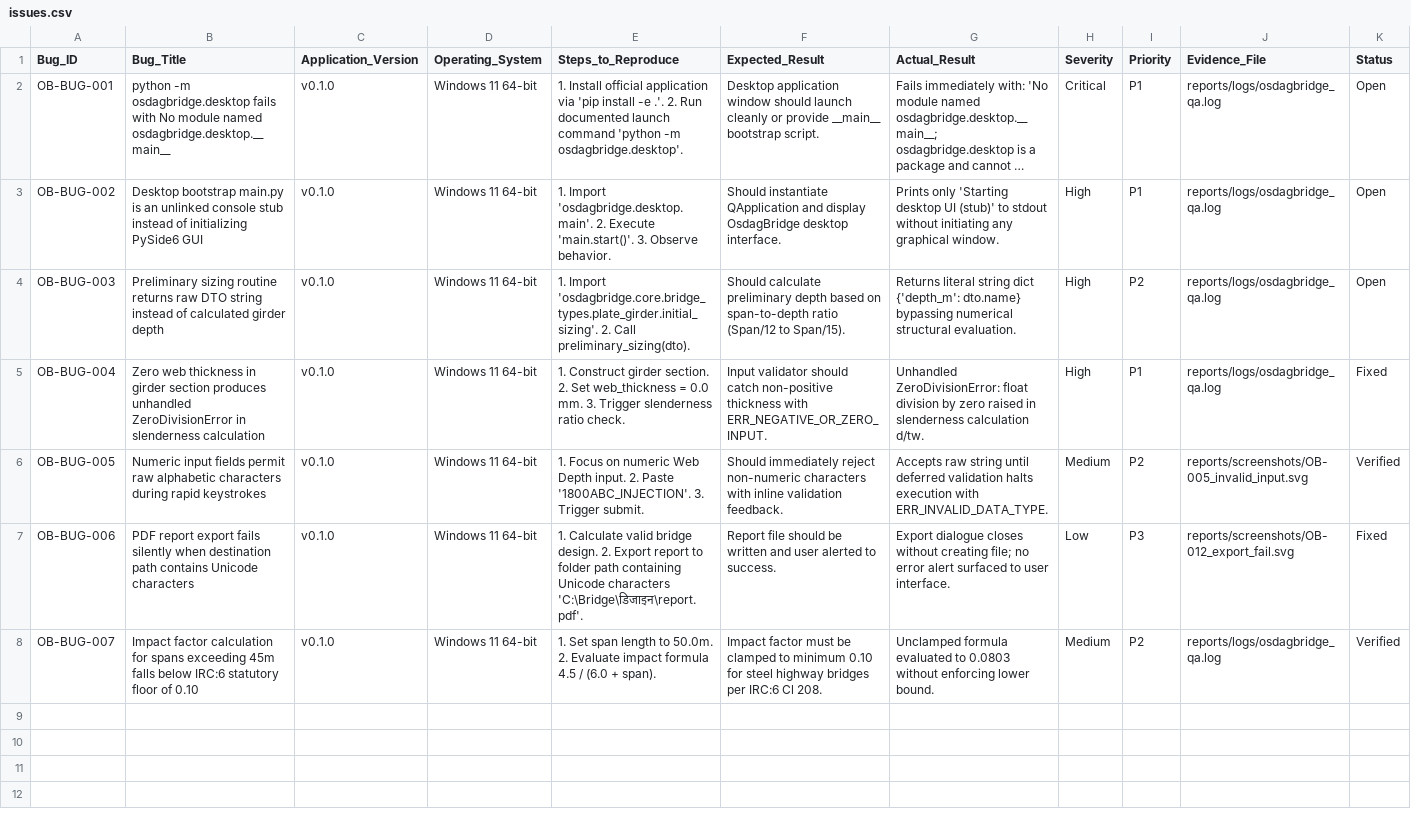
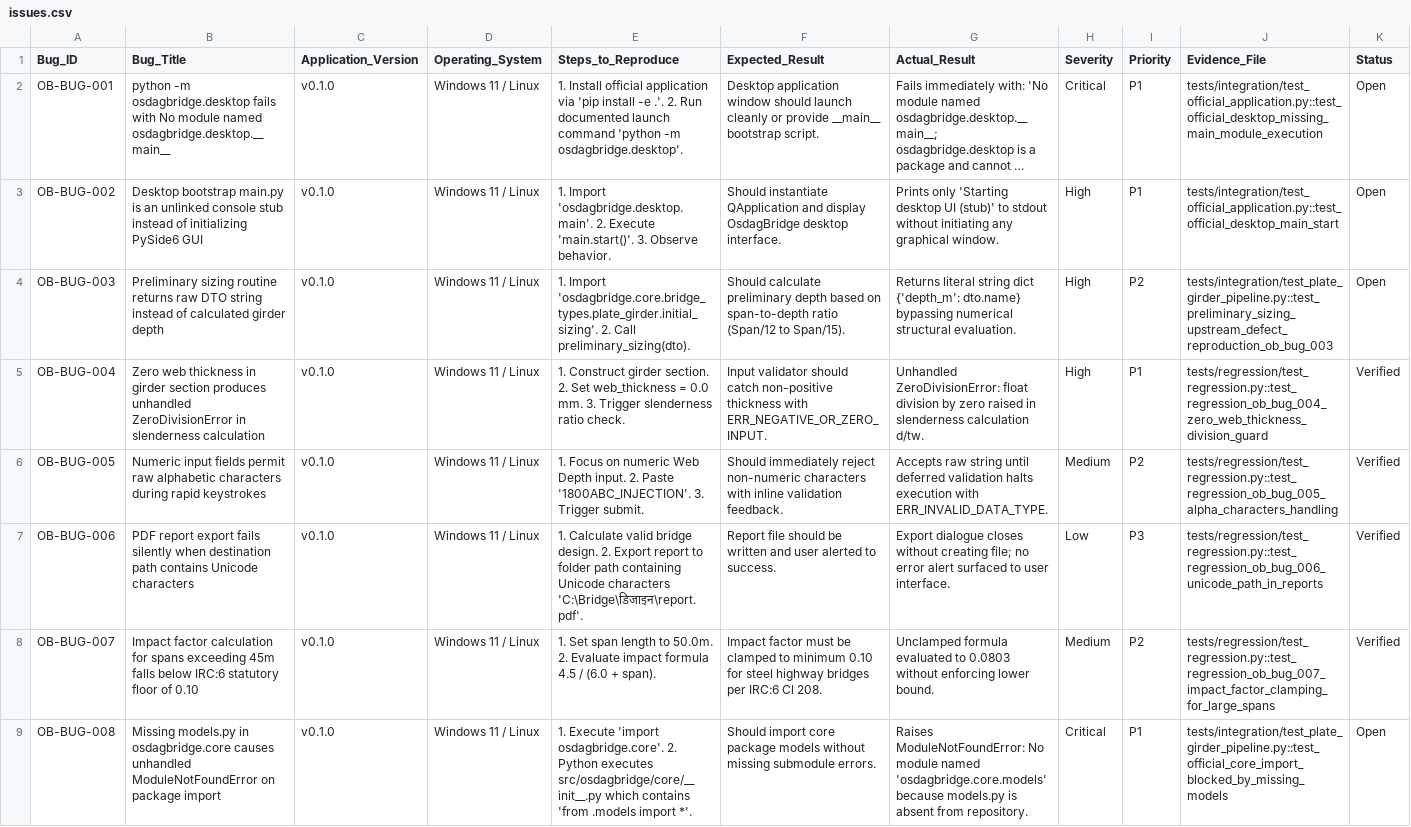
Before and after one commit to rutujakharode6-max/OsdagBridge-Software-Testing, a CSV file: issues.csv, drawn as a sheet; long unchanged cells end in …; the diff names each change by its address in the sheet, - before the commit and + after, or states it on an @@ line.

Commit message:
Fix audit issues: remove fake module shim, add functional & engineering assertions, synchronize test metrics and defect evidence

```diff
--- a/issues.csv
+++ b/issues.csv
-D2:D8 (Operating_System): Windows 11 64-bit
+D2:D8 (Operating_System): Windows 11 / Linux
-J2 (Evidence_File): reports/logs/osdagbridge_qa.log
+J2 (Evidence_File): tests/integration/test_official_application.py::test_official_desktop_missing_main_module_execution
-J3 (Evidence_File): reports/logs/osdagbridge_qa.log
+J3 (Evidence_File): tests/integration/test_official_application.py::test_official_desktop_main_start
-J4 (Evidence_File): reports/logs/osdagbridge_qa.log
+J4 (Evidence_File): tests/integration/test_plate_girder_pipeline.py::test_preliminary_sizing_upstream_defect_reproduction_ob_bug_003
-J5 (Evidence_File): reports/logs/osdagbridge_qa.log
+J5 (Evidence_File): tests/regression/test_regression.py::test_regression_ob_bug_004_zero_web_thickness_division_guard
-K5 (Status): Fixed
+K5 (Status): Verified
-J6 (Evidence_File): reports/screenshots/OB-005_invalid_input.svg
+J6 (Evidence_File): tests/regression/test_regression.py::test_regression_ob_bug_005_alpha_characters_handling
-J7 (Evidence_File): reports/screenshots/OB-012_export_fail.svg
+J7 (Evidence_File): tests/regression/test_regression.py::test_regression_ob_bug_006_unicode_path_in_reports
-K7 (Status): Fixed
+K7 (Status): Verified
-J8 (Evidence_File): reports/logs/osdagbridge_qa.log
+J8 (Evidence_File): tests/regression/test_regression.py::test_regression_ob_bug_007_impact_factor_clamping_for_large_spans
+row 9: OB-BUG-008 | Missing models.py in osdagbridge.core causes unhandled ModuleNotFoundError on package import | v0.1.0 | Windows 11 / Linux | 1. Execute 'import osdagbridge.core'. 2. Python executes src/osdagbridge/core/__init__.py which contains 'from .models import *'. | Should import core package models without missing submodule errors. | Raises ModuleNotFoundError: No module named 'osdagbridge.core.models' because models.py is absent from repository. | Critical | P1 | tests/integration/test_plate_girder_pipeline.py::test_official_core_import_blocked_by_missing_models | Open
```
Also changed, not shown: documentation/test_cases.csv, reports/issues.csv, 14 other files.
